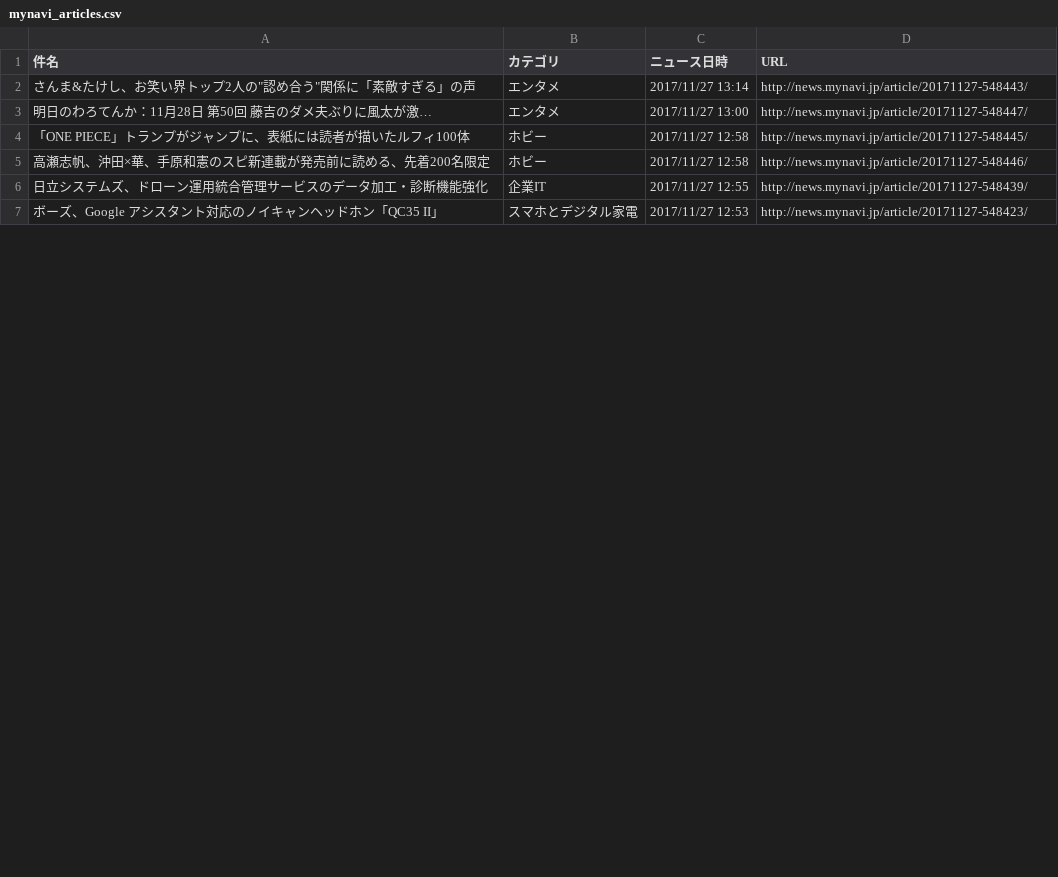
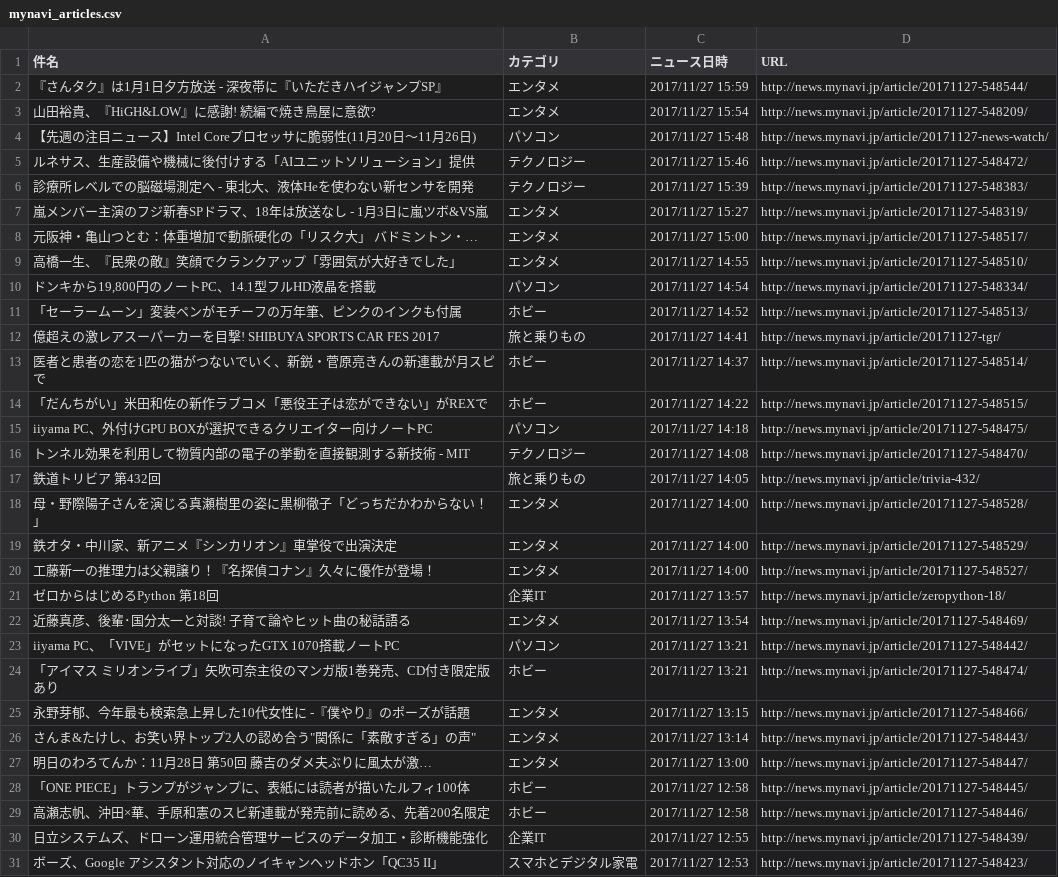
Before and after one commit to vortexkd/crawler, a CSV file: files/mynavi_articles.csv, drawn as a sheet; only a part is shown; the diff covers the shown part only.

```diff
--- a/files/mynavi_articles.csv
+++ b/files/mynavi_articles.csv
@@ -1,2 +1,26 @@
 件名,カテゴリ,ニュース日時,URL
-さんま&たけし、お笑い界トップ2人の"認め合う"関係に「素敵すぎる」の声,エンタメ,2017/11/27 13:14,http://news.mynavi.jp/article/20171127-548443/
+"『さんタク』は1月1日夕方放送 - 深夜帯に『いただきハイジャンプSP』","エンタメ","2017/11/27 15:59","http://news.mynavi.jp/article/20171127-548544/"
+"山田裕貴、『HiGH&LOW』に感謝! 続編で焼き鳥屋に意欲?","エンタメ","2017/11/27 15:54","http://news.mynavi.jp/article/20171127-548209/"
+"【先週の注目ニュース】Intel Coreプロセッサに脆弱性(11月20日～11月26日)","パソコン","2017/11/27 15:48","http://news.mynavi.jp/article/20171127-news-watch/"
+"ルネサス、生産設備や機械に後付けする「AIユニットソリューション」提供","テクノロジー","2017/11/27 15:46","http://news.mynavi.jp/article/20171127-548472/"
+"診療所レベルでの脳磁場測定へ - 東北大、液体Heを使わない新センサを開発","テクノロジー","2017/11/27 15:39","http://news.mynavi.jp/article/20171127-548383/"
+"嵐メンバー主演のフジ新春SPドラマ、18年は放送なし - 1月3日に嵐ツボ&VS嵐","エンタメ","2017/11/27 15:27","http://news.mynavi.jp/article/20171127-548319/"
+"元阪神・亀山つとむ：体重増加で動脈硬化の「リスク大」　バドミントン・…","エンタメ","2017/11/27 15:00","http://news.mynavi.jp/article/20171127-548517/"
+"高橋一生、『民衆の敵』笑顔でクランクアップ「雰囲気が大好きでした」","エンタメ","2017/11/27 14:55","http://news.mynavi.jp/article/20171127-548510/"
+"ドンキから19,800円のノートPC、14.1型フルHD液晶を搭載","パソコン","2017/11/27 14:54","http://news.mynavi.jp/article/20171127-548334/"
+"「セーラームーン」変装ペンがモチーフの万年筆、ピンクのインクも付属","ホビー","2017/11/27 14:52","http://news.mynavi.jp/article/20171127-548513/"
+"億超えの激レアスーパーカーを目撃! SHIBUYA SPORTS CAR FES 2017","旅と乗りもの","2017/11/27 14:41","http://news.mynavi.jp/article/20171127-tgr/"
+"医者と患者の恋を1匹の猫がつないでいく、新鋭・菅原亮きんの新連載が月スピで","ホビー","2017/11/27 14:37","http://news.mynavi.jp/article/20171127-548514/"
+"「だんちがい」米田和佐の新作ラブコメ「悪役王子は恋ができない」がREXで","ホビー","2017/11/27 14:22","http://news.mynavi.jp/article/20171127-548515/"
+"iiyama PC、外付けGPU BOXが選択できるクリエイター向けノートPC","パソコン","2017/11/27 14:18","http://news.mynavi.jp/article/20171127-548475/"
+"トンネル効果を利用して物質内部の電子の挙動を直接観測する新技術 - MIT","テクノロジー","2017/11/27 14:08","http://news.mynavi.jp/article/20171127-548470/"
+"鉄道トリビア 第432回","旅と乗りもの","2017/11/27 14:05","http://news.mynavi.jp/article/trivia-432/"
+"母・野際陽子さんを演じる真瀬樹里の姿に黒柳徹子「どっちだかわからない！」","エンタメ","2017/11/27 14:00","http://news.mynavi.jp/article/20171127-548528/"
+"鉄オタ・中川家、新アニメ『シンカリオン』車掌役で出演決定","エンタメ","2017/11/27 14:00","http://news.mynavi.jp/article/20171127-548529/"
+"工藤新一の推理力は父親譲り！『名探偵コナン』久々に優作が登場！","エンタメ","2017/11/27 14:00","http://news.mynavi.jp/article/20171127-548527/"
+"ゼロからはじめるPython 第18回","企業IT","2017/11/27 13:57","http://news.mynavi.jp/article/zeropython-18/"
+"近藤真彦、後輩･国分太一と対談! 子育て論やヒット曲の秘話語る","エンタメ","2017/11/27 13:54","http://news.mynavi.jp/article/20171127-548469/"
+"iiyama PC、「VIVE」がセットになったGTX 1070搭載ノートPC","パソコン","2017/11/27 13:21","http://news.mynavi.jp/article/20171127-548442/"
+"「アイマス ミリオンライブ」矢吹可奈主役のマンガ版1巻発売、CD付き限定版あり","ホビー","2017/11/27 13:21","http://news.mynavi.jp/article/20171127-548474/"
+"永野芽郁、今年最も検索急上昇した10代女性に -『僕やり』のポーズが話題","エンタメ","2017/11/27 13:15","http://news.mynavi.jp/article/20171127-548466/"
+"さんま&たけし、お笑い界トップ2人の"認め合う"関係に「素敵すぎる」の声","エンタメ","2017/11/27 13:14","http://news.mynavi.jp/article/20171127-548443/"
```
Also changed, not shown: 24 removed rows elsewhere in this file, 2 other files.
